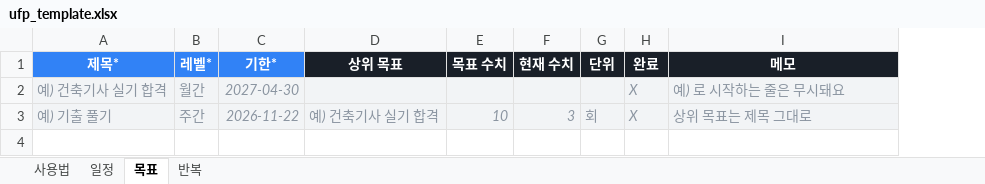
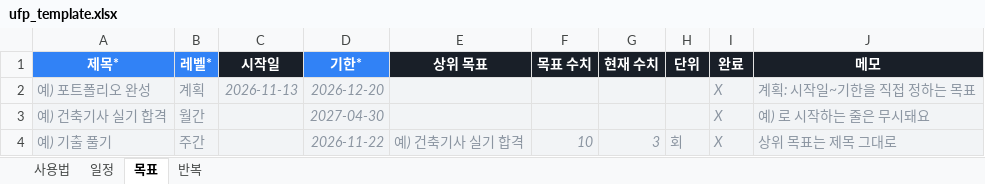
Before and after one commit to kingsmove/goal-widget-, an Excel workbook: app/src/main/assets/ufp_template.xlsx, sheet 목표, drawn as a sheet; values as stored, in another font and other column widths than the file's, no borders; addresses are those after the commit; the diff names each change by its address in the sheet, - before the commit and + after, or states it on an @@ line.

```diff
--- a/app/src/main/assets/ufp_template.xlsx (sheet 목표)
+++ b/app/src/main/assets/ufp_template.xlsx (sheet 목표)
+column C (시작일), empty
+row 2: 예) 포트폴리오 완성 | 계획 | 2026-11-13 | 2026-12-20 |  |  |  |  | X | 계획: 시작일~기한을 직접 정하는 목표
```
Also changed, not shown: sheet 사용법, 14 other files.
